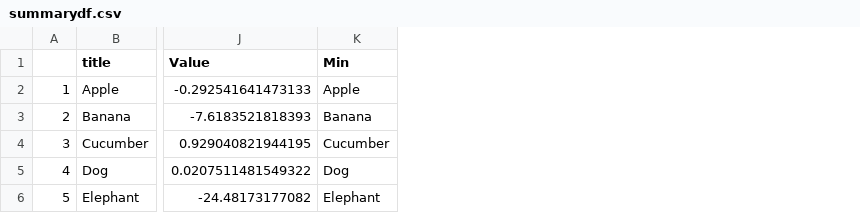
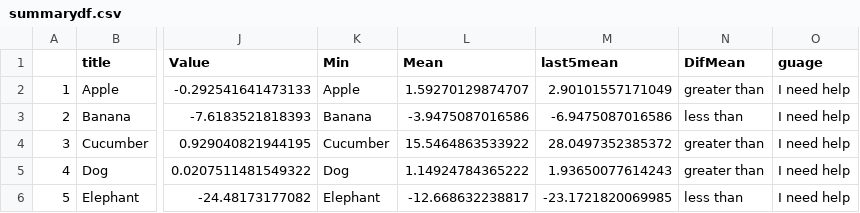
Before and after one commit to willklaj/EIWGplaygroundWK, a CSV file: data/summarydf.csv, drawn as a sheet; only a part is shown, gaps mark what is left out; the diff names each change by its address in the sheet, - before the commit and + after, or states it on an @@ line.

Commit message:
add summary statsideas from website

```diff
--- a/data/summarydf.csv
+++ b/data/summarydf.csv
+column L (Mean), rows 2-6: 1.59270129874707 | -3.9475087016586 | 15.5464863533922 | 1.14924784365222 | -12.668632238817
+column M (last5mean), rows 2-6: 2.90101557171049 | -6.9475087016586 | 28.0497352385372 | 1.93650077614243 | -23.1721820069985
+column N (DifMean), rows 2-6: greater than | less than | greater than | greater than | less than
+column O (guage), rows 2-6: all I need help
```
Also changed, not shown: 2 other files.
